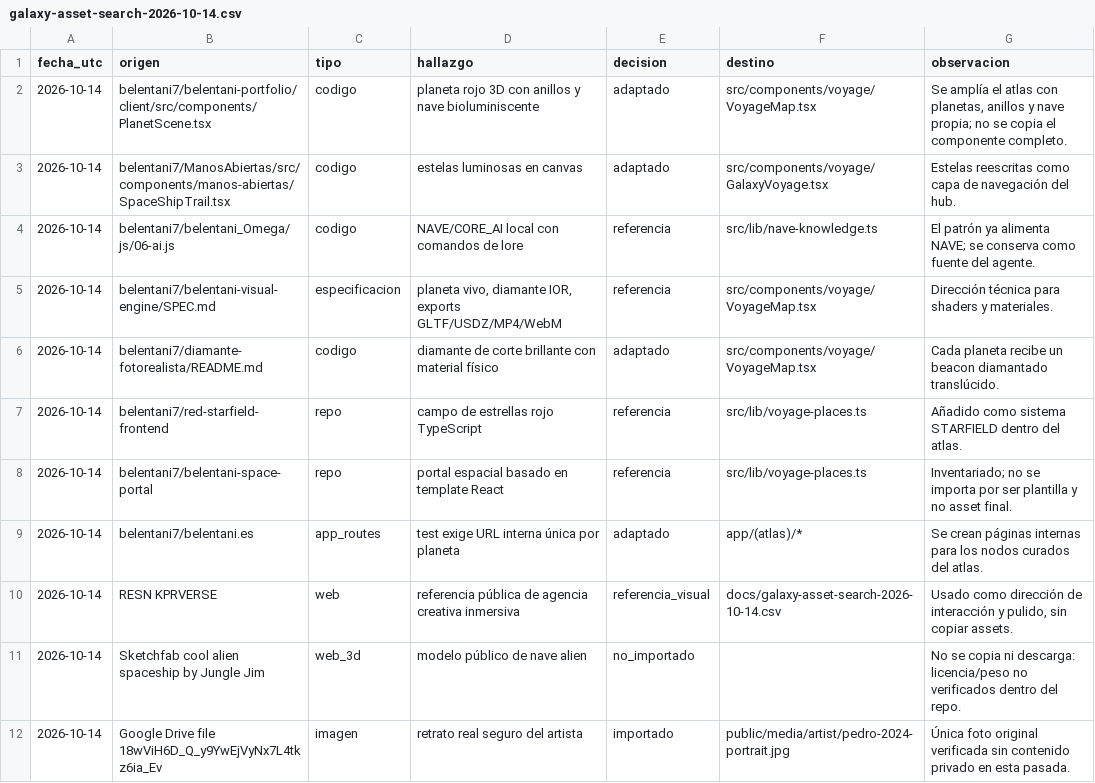
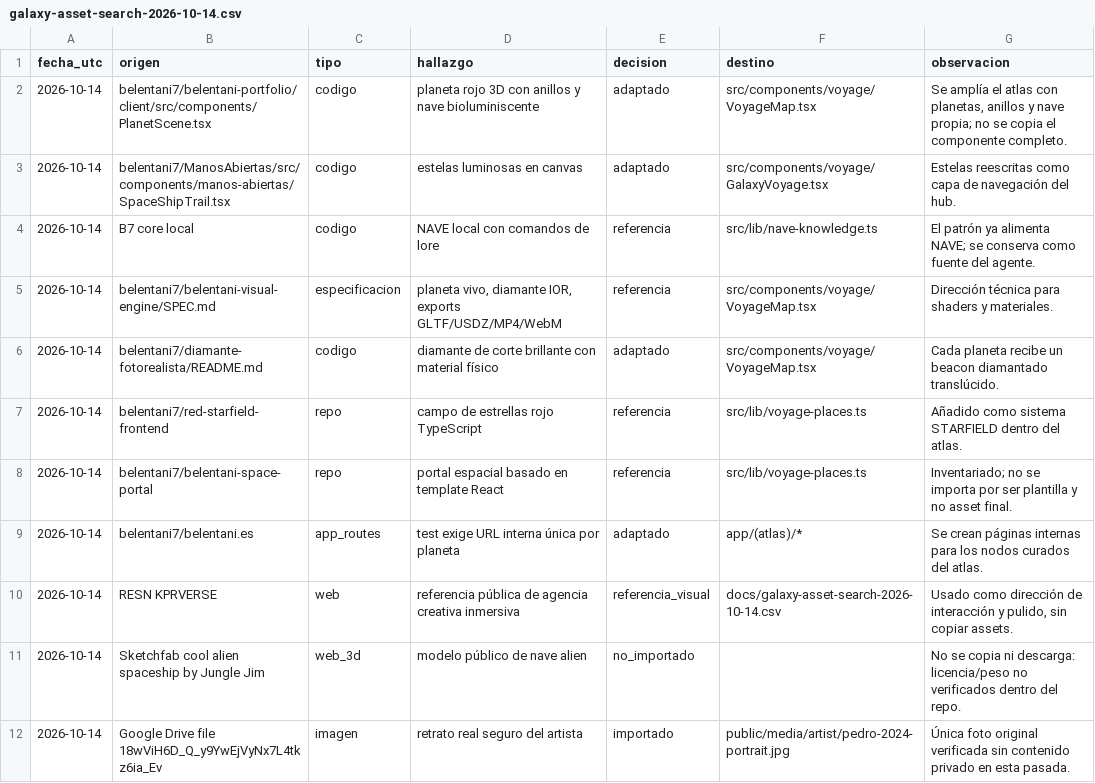
Before and after one commit to belentani7/belentani.es, a CSV file: docs/galaxy-asset-search-2026-10-14.csv, drawn as a sheet.

```diff
--- a/docs/galaxy-asset-search-2026-10-14.csv
+++ b/docs/galaxy-asset-search-2026-10-14.csv
@@ -3,3 +3,3 @@ fecha_utc,origen,tipo,hallazgo,decision,destino,observacion
 2026-10-14,belentani7/ManosAbiertas/src/components/manos-abiertas/SpaceShipTrail.tsx,codigo,"estelas luminosas en canvas",adaptado,"src/components/voyage/GalaxyVoyage.tsx","Estelas reescritas como capa de navegación del hub."
-2026-10-14,belentani7/belentani_Omega/js/06-ai.js,codigo,"NAVE/CORE_AI local con comandos de lore",referencia,"src/lib/nave-knowledge.ts","El patrón ya alimenta NAVE; se conserva como fuente del agente."
+2026-10-14,B7 core local,codigo,"NAVE local con comandos de lore",referencia,"src/lib/nave-knowledge.ts","El patrón ya alimenta NAVE; se conserva como fuente del agente."
 2026-10-14,belentani7/belentani-visual-engine/SPEC.md,especificacion,"planeta vivo, diamante IOR, exports GLTF/USDZ/MP4/WebM",referencia,"src/components/voyage/VoyageMap.tsx","Dirección técnica para shaders y materiales."
```
Also changed, not shown: 2 other files.
